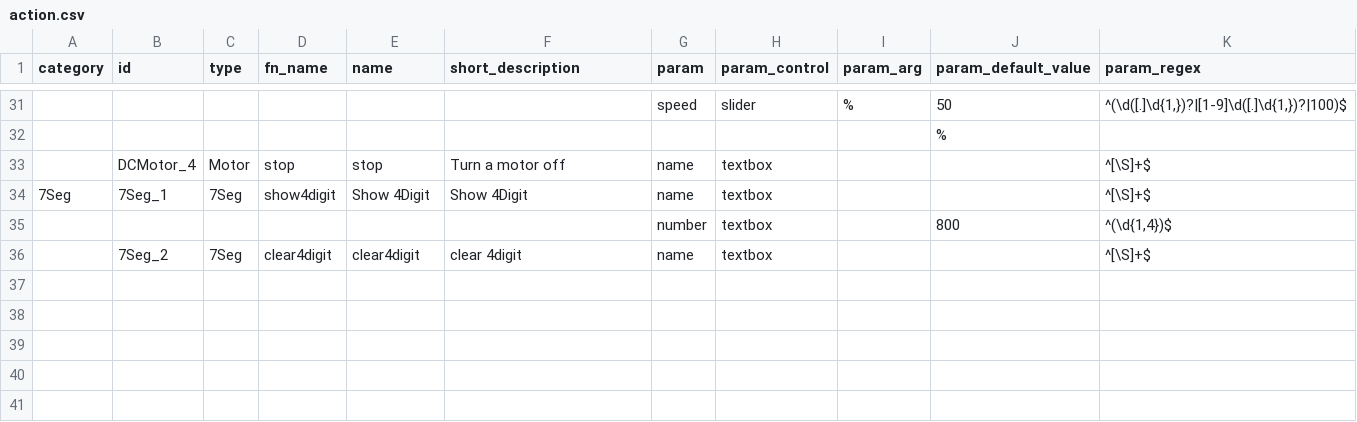
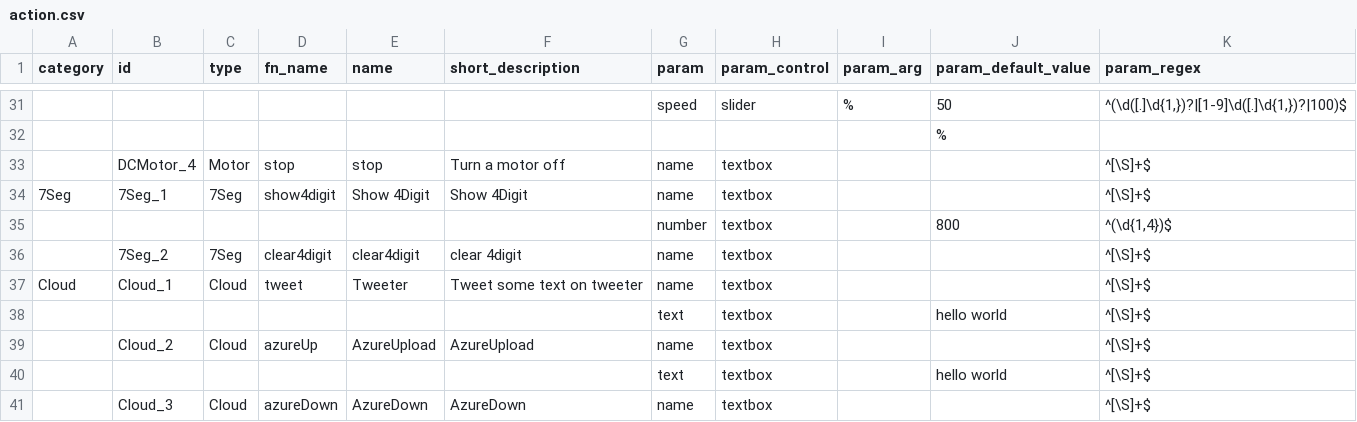
Before and after one commit to InGarage/MakerPlayGround_Library, a CSV file: script/action.csv, drawn as a sheet; only a part is shown, gaps mark what is left out; the diff names each change by its address in the sheet, - before the commit and + after, or states it on an @@ line.

Commit message:
add new action

```diff
--- a/script/action.csv
+++ b/script/action.csv
+row 37: Cloud | Cloud_1 | Cloud | tweet | Tweeter | Tweet some text on tweeter | name | textbox |  |  | ^[\S]+$
+row 38:  |  |  |  |  |  | text | textbox |  | hello world | ^[\S]+$
+row 39:  | Cloud_2 | Cloud | azureUp | AzureUpload | AzureUpload | name | textbox |  |  | ^[\S]+$
+row 40:  |  |  |  |  |  | text | textbox |  | hello world | ^[\S]+$
+row 41:  | Cloud_3 | Cloud | azureDown | AzureDown | AzureDown | name | textbox |  |  | ^[\S]+$
```
